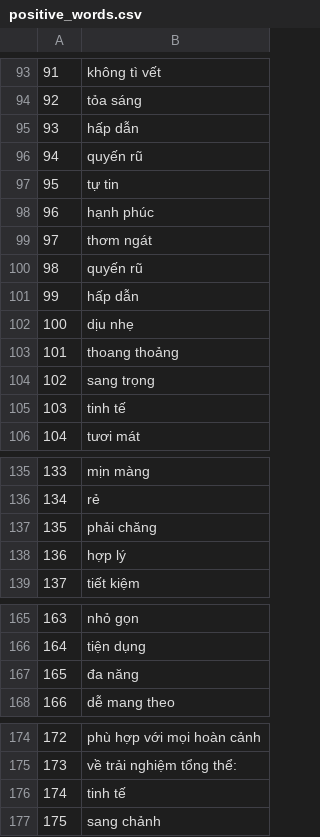
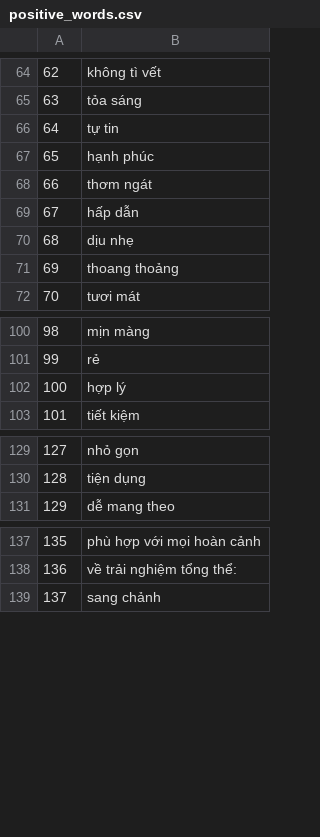
Before and after one commit to jeannetteciel/streamlit-pj1-lds0, a CSV file: positive_words.csv, drawn as a sheet; only a part is shown, gaps mark what is left out; the diff covers the shown part only; the diff names each change by its address in the sheet, - before the commit and + after, or states it on an @@ line.

```diff
--- a/positive_words.csv
+++ b/positive_words.csv
@@ column A renumbered from row 5 down @@
-row 95: 93 | hấp dẫn
-row 96: 94 | quyến rũ
-row 100: 98 | quyến rũ
-row 104: 102 | sang trọng
-row 105: 103 | tinh tế
-row 137: 135 | phải chăng
-row 167: 165 | đa năng
-row 176: 174 | tinh tế
```
Also changed, not shown: 30 removed rows elsewhere in this file, negative_words.csv, 8 other files.
